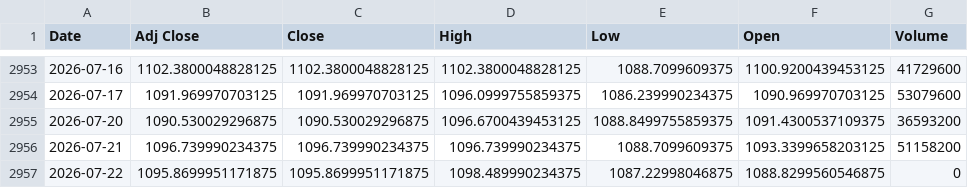
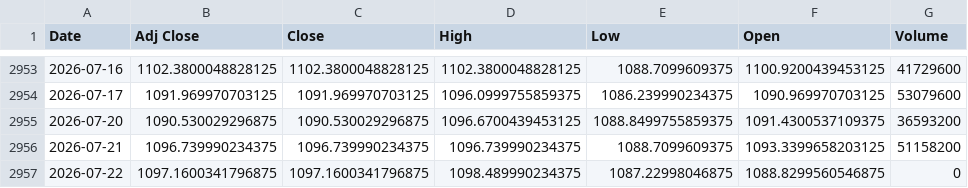
Before and after one commit to AnandSie/optie_dashboard, a CSV file: data/aex_history.csv, drawn as a sheet; only a part is shown, gaps mark what is left out.

```diff
--- a/data/aex_history.csv
+++ b/data/aex_history.csv
@@ -2956,2 +2956,2 @@ Date,Adj Close,Close,High,Low,Open,Volume
 2026-07-21,1096.739990234375,1096.739990234375,1096.739990234375,1088.7099609375,1093.3399658203125,51158200
-2026-07-22,1095.8699951171875,1095.8699951171875,1098.489990234375,1087.22998046875,1088.8299560546875,0
+2026-07-22,1097.1600341796875,1097.1600341796875,1098.489990234375,1087.22998046875,1088.8299560546875,0
```
Also changed, not shown: data/aex_history_detail.csv, 1 other file.
